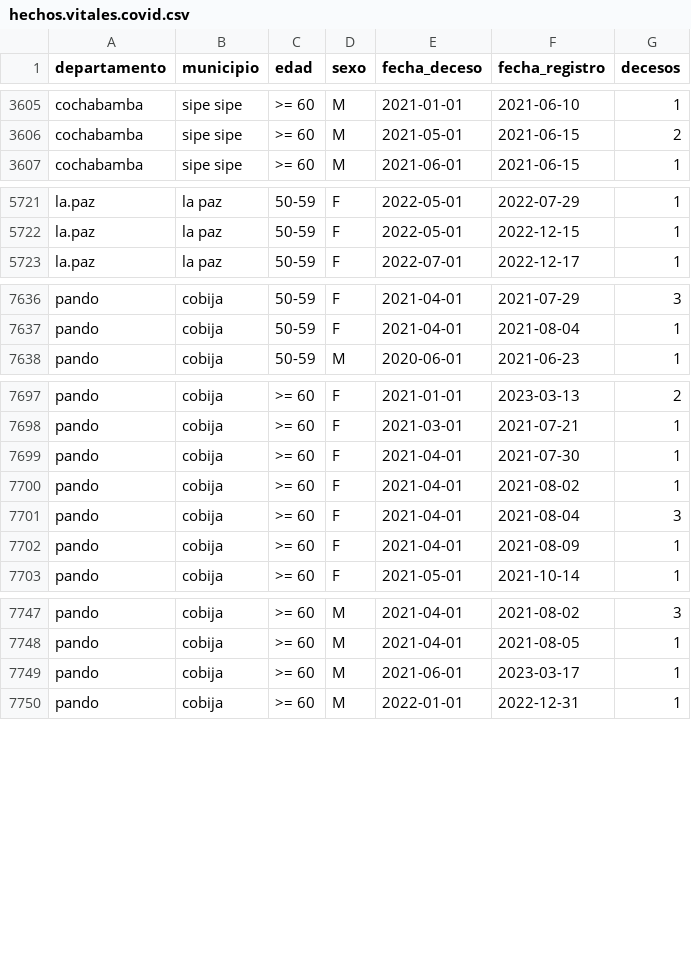
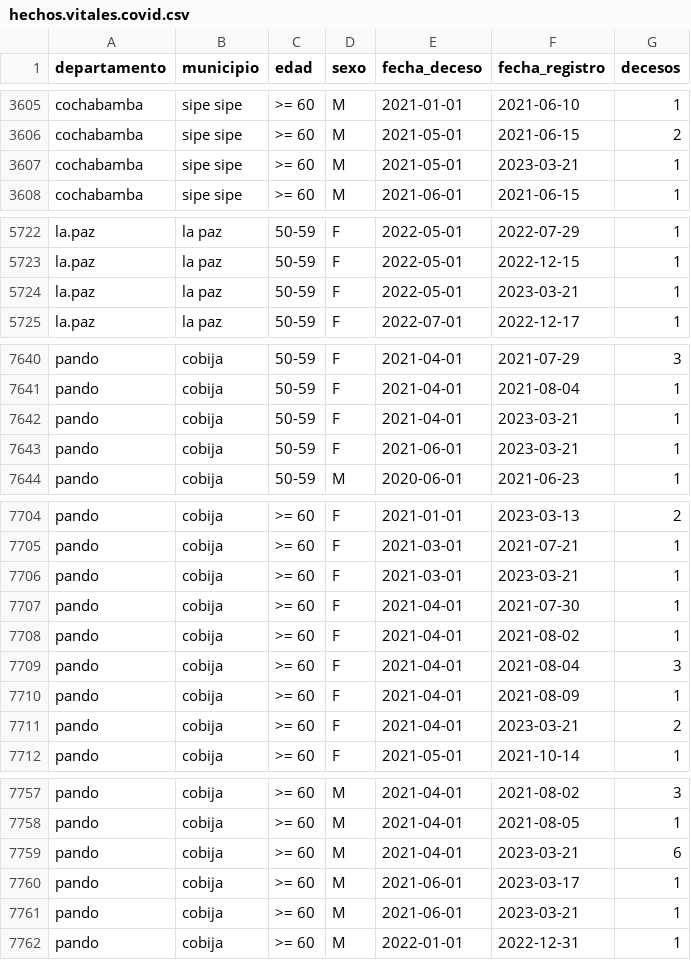
Before and after one commit to sociedatos/bo-mortalidad, a CSV file: hechos.vitales.covid.csv, drawn as a sheet; only a part is shown, gaps mark what is left out; the diff covers the shown part only.

Commit message:
[ci] actualización siahv covid

```diff
--- a/hechos.vitales.covid.csv
+++ b/hechos.vitales.covid.csv
@@ -3606,2 +3606,3 @@ cochabamba,sipe sipe,>= 60,M,2021-01-01,2021-06-10,1
 cochabamba,sipe sipe,>= 60,M,2021-05-01,2021-06-15,2
+cochabamba,sipe sipe,>= 60,M,2021-05-01,2023-03-21,1
 cochabamba,sipe sipe,>= 60,M,2021-06-01,2021-06-15,1
@@ -5722,2 +5723,3 @@ la.paz,la paz,50-59,F,2022-05-01,2022-07-29,1
 la.paz,la paz,50-59,F,2022-05-01,2022-12-15,1
+la.paz,la paz,50-59,F,2022-05-01,2023-03-21,1
 la.paz,la paz,50-59,F,2022-07-01,2022-12-17,1
@@ -7637,2 +7641,4 @@ pando,cobija,50-59,F,2021-04-01,2021-07-29,3
 pando,cobija,50-59,F,2021-04-01,2021-08-04,1
+pando,cobija,50-59,F,2021-04-01,2023-03-21,1
+pando,cobija,50-59,F,2021-06-01,2023-03-21,1
 pando,cobija,50-59,M,2020-06-01,2021-06-23,1
@@ -7698,2 +7705,3 @@ pando,cobija,>= 60,F,2021-01-01,2023-03-13,2
 pando,cobija,>= 60,F,2021-03-01,2021-07-21,1
+pando,cobija,>= 60,F,2021-03-01,2023-03-21,1
 pando,cobija,>= 60,F,2021-04-01,2021-07-30,1
@@ -7702,2 +7710,3 @@ pando,cobija,>= 60,F,2021-04-01,2021-08-04,3
 pando,cobija,>= 60,F,2021-04-01,2021-08-09,1
+pando,cobija,>= 60,F,2021-04-01,2023-03-21,2
 pando,cobija,>= 60,F,2021-05-01,2021-10-14,1
@@ -7748,3 +7758,5 @@ pando,cobija,>= 60,M,2021-04-01,2021-08-02,3
 pando,cobija,>= 60,M,2021-04-01,2021-08-05,1
+pando,cobija,>= 60,M,2021-04-01,2023-03-21,6
 pando,cobija,>= 60,M,2021-06-01,2023-03-17,1
+pando,cobija,>= 60,M,2021-06-01,2023-03-21,1
 pando,cobija,>= 60,M,2022-01-01,2022-12-31,1
```
Also changed, not shown: 5 added rows elsewhere in this file.
